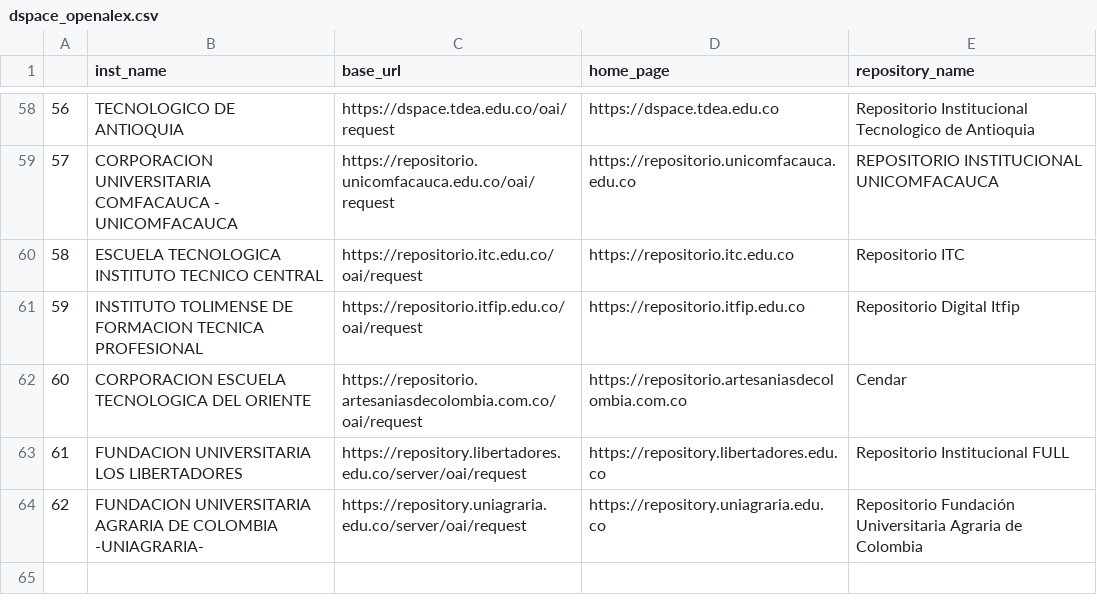
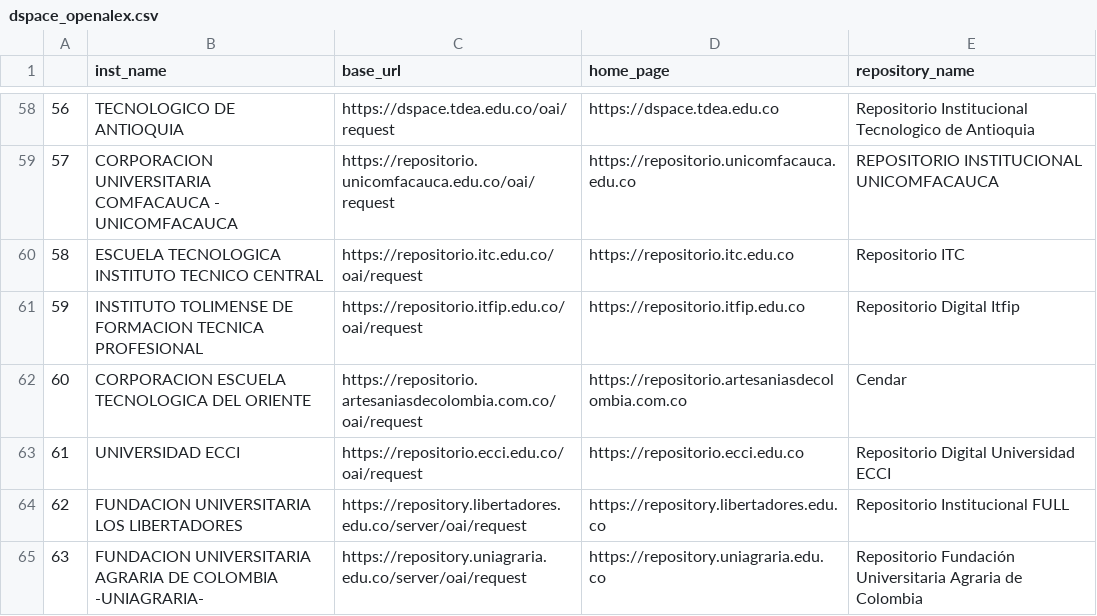
Before and after one commit to colav-playground/DSPACE_CO, a CSV file: dspace_openalex.csv, drawn as a sheet; only a part is shown, gaps mark what is left out; addresses are those after the commit; the diff names each change by its address in the sheet, - before the commit and + after, or states it on an @@ line.

Commit message:
Add files via upload

```diff
--- a/dspace_openalex.csv
+++ b/dspace_openalex.csv
+row 63: 61 | UNIVERSIDAD ECCI | https://repositorio.ecci.edu.co/oai/request | https://repositorio.ecci.edu.co | Repositorio Digital Universidad ECCI
@@ column A renumbered from row 64 down @@
```
